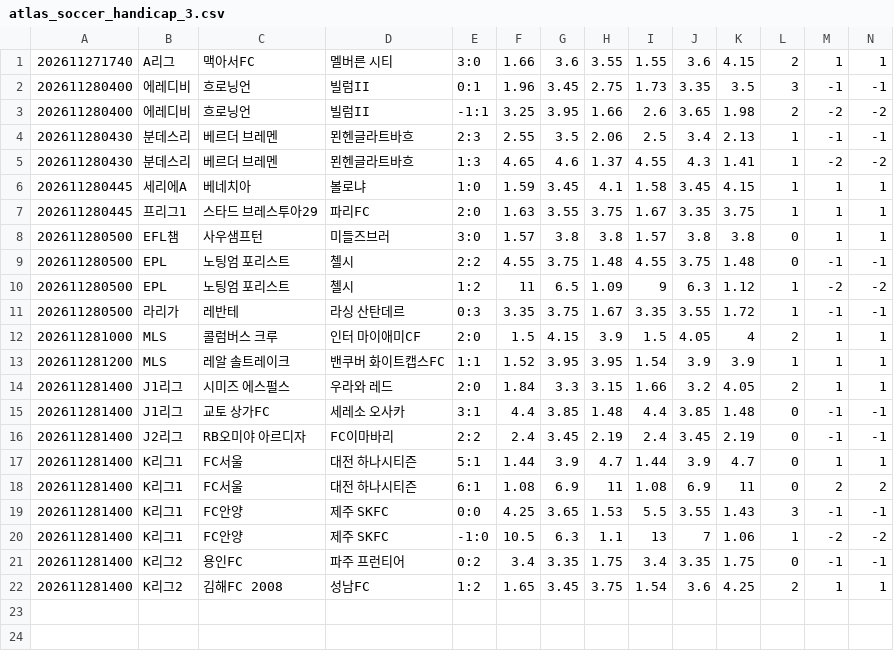
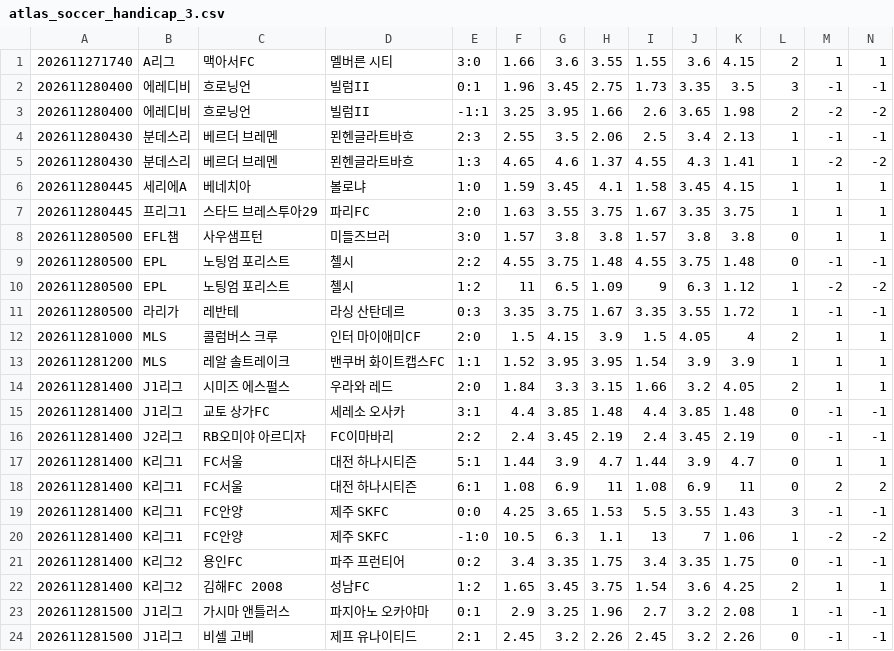
Before and after one commit to minhu8238/odds-lens, a CSV file: data/history_new/260141/atlas_soccer_handicap_3.csv, drawn as a sheet; only a part is shown; rows hold the shown columns only; the diff names each change by its address in the sheet, - before the commit and + after, or states it on an @@ line.

```diff
--- a/data/history_new/260141/atlas_soccer_handicap_3.csv
+++ b/data/history_new/260141/atlas_soccer_handicap_3.csv
+row 23: 202611281500 | J1리그 | 가시마 앤틀러스 | 파지아노 오카야마 | 0:1 | 2.9 | 3.25 | 1.96 | 2.7 | 3.2 | 2.08 | 1 | -1 | -1
+row 24: 202611281500 | J1리그 | 비셀 고베 | 제프 유나이티드 | 2:1 | 2.45 | 3.2 | 2.26 | 2.45 | 3.2 | 2.26 | 0 | -1 | -1
```
Also changed, not shown: data/history_new/260141/atlas_soccer_normal_3.csv, data/history_new/260141/atlas_soccer_ou_2.csv, 9 other files.
